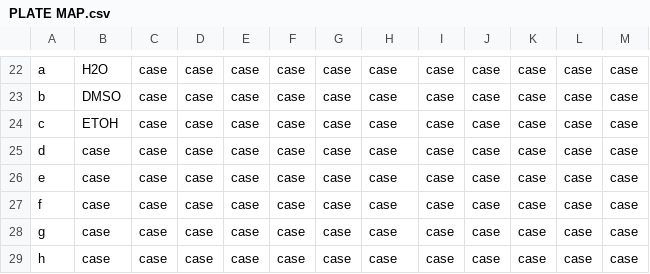
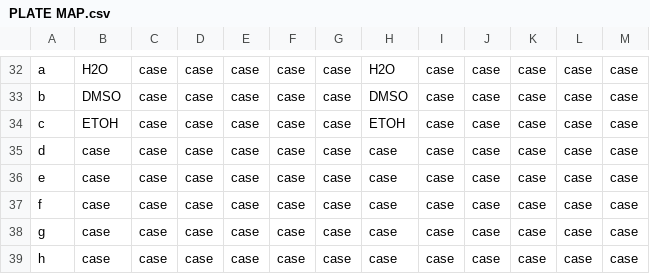
Before and after one commit to sambreaux/yeast, a CSV file: PLATE MAP.csv, drawn as a sheet; only a part is shown, gaps mark what is left out; addresses are those after the commit; the diff covers the shown part only; the diff names each change by its address in the sheet, - before the commit and + after, or states it on an @@ line.

```diff
--- a/PLATE MAP.csv
+++ b/PLATE MAP.csv
-H32: case
+H32: H2O
-H33: case
+H33: DMSO
-H34: case
+H34: ETOH
```
Also changed, not shown: 10 added rows and 48 edited cells elsewhere in this file, 13 other files.
